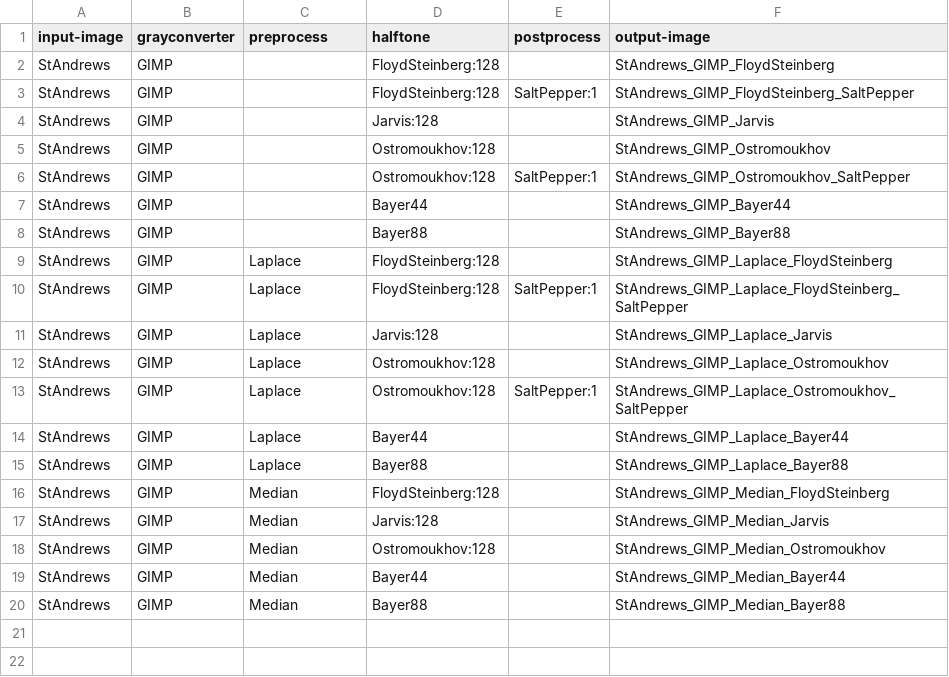
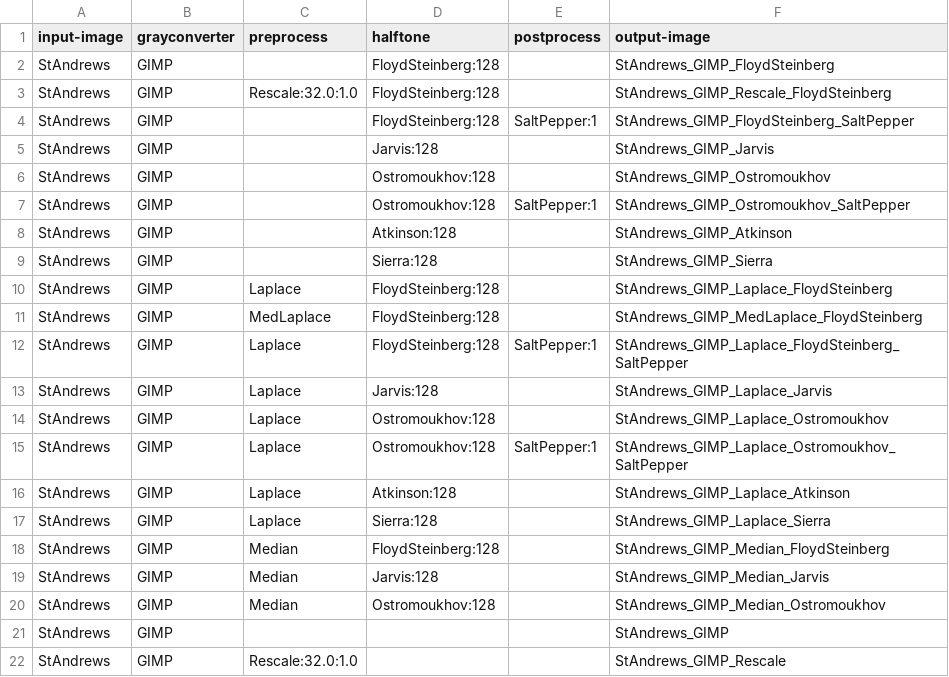
Before and after one commit to DonChr/MonaLena, a CSV file: standrews.csv, drawn as a sheet.

Commit message:
V0.05 Preprocessing MedLaplace, Rescale, KnuthEdge added

```diff
--- a/standrews.csv
+++ b/standrews.csv
@@ -2,2 +2,3 @@ input-image,grayconverter,preprocess,halftone,postprocess,output-image
 StAndrews,GIMP,,FloydSteinberg:128,,StAndrews_GIMP_FloydSteinberg
+StAndrews,GIMP,Rescale:32.0:1.0,FloydSteinberg:128,,StAndrews_GIMP_Rescale_FloydSteinberg
 StAndrews,GIMP,,FloydSteinberg:128,SaltPepper:1,StAndrews_GIMP_FloydSteinberg_SaltPepper
@@ -6,5 +7,6 @@ StAndrews,GIMP,,Ostromoukhov:128,,StAndrews_GIMP_Ostromoukhov
 StAndrews,GIMP,,Ostromoukhov:128,SaltPepper:1,StAndrews_GIMP_Ostromoukhov_SaltPepper
-StAndrews,GIMP,,Bayer44,,StAndrews_GIMP_Bayer44
-StAndrews,GIMP,,Bayer88,,StAndrews_GIMP_Bayer88
+StAndrews,GIMP,,Atkinson:128,,StAndrews_GIMP_Atkinson
+StAndrews,GIMP,,Sierra:128,,StAndrews_GIMP_Sierra
 StAndrews,GIMP,Laplace,FloydSteinberg:128,,StAndrews_GIMP_Laplace_FloydSteinberg
+StAndrews,GIMP,MedLaplace,FloydSteinberg:128,,StAndrews_GIMP_MedLaplace_FloydSteinberg
 StAndrews,GIMP,Laplace,FloydSteinberg:128,SaltPepper:1,StAndrews_GIMP_Laplace_FloydSteinberg_SaltPepper
@@ -13,4 +15,4 @@ StAndrews,GIMP,Laplace,Ostromoukhov:128,,StAndrews_GIMP_Laplace_Ostromoukhov
 StAndrews,GIMP,Laplace,Ostromoukhov:128,SaltPepper:1,StAndrews_GIMP_Laplace_Ostromoukhov_SaltPepper
-StAndrews,GIMP,Laplace,Bayer44,,StAndrews_GIMP_Laplace_Bayer44
-StAndrews,GIMP,Laplace,Bayer88,,StAndrews_GIMP_Laplace_Bayer88
+StAndrews,GIMP,Laplace,Atkinson:128,,StAndrews_GIMP_Laplace_Atkinson
+StAndrews,GIMP,Laplace,Sierra:128,,StAndrews_GIMP_Laplace_Sierra
 StAndrews,GIMP,Median,FloydSteinberg:128,,StAndrews_GIMP_Median_FloydSteinberg
@@ -18,3 +20,3 @@ StAndrews,GIMP,Median,Jarvis:128,,StAndrews_GIMP_Median_Jarvis
 StAndrews,GIMP,Median,Ostromoukhov:128,,StAndrews_GIMP_Median_Ostromoukhov
-StAndrews,GIMP,Median,Bayer44,,StAndrews_GIMP_Median_Bayer44
-StAndrews,GIMP,Median,Bayer88,,StAndrews_GIMP_Median_Bayer88
+StAndrews,GIMP,,,,StAndrews_GIMP
+StAndrews,GIMP,Rescale:32.0:1.0,,,StAndrews_GIMP_Rescale
```
Also changed, not shown: landscape.csv, lena.csv, 7 other files.
